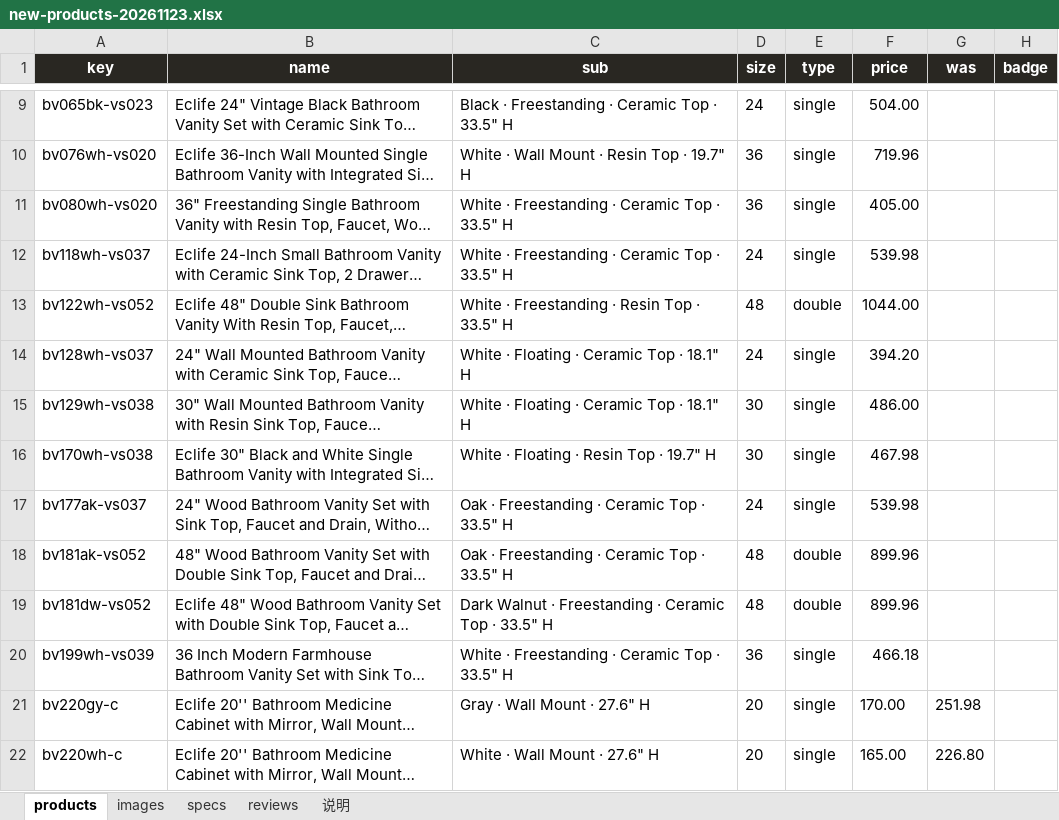
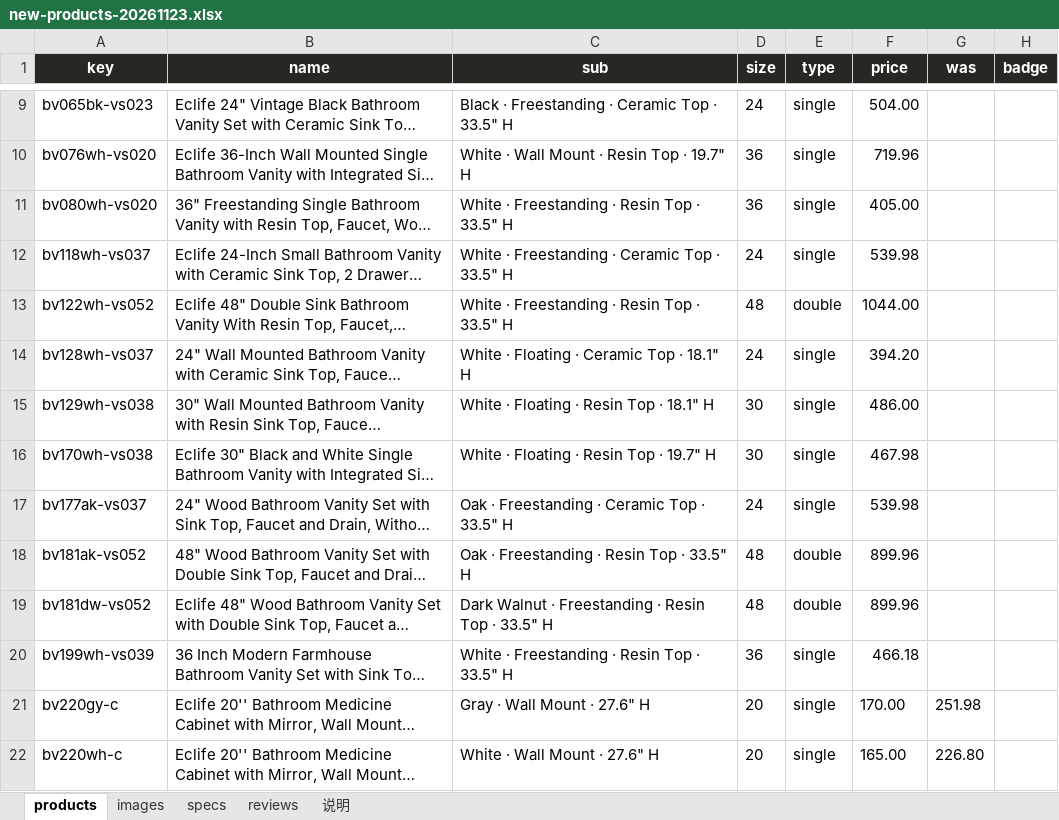
Before and after one commit to romainyang/eclife-store, an Excel workbook: new-products-20261123.xlsx, sheet products, drawn as a sheet; only a part is shown, gaps mark what is left out; long unchanged cells end in …; values as stored, in another font and other column widths than the file's, no borders; the diff names each change by its address in the sheet, - before the commit and + after, or states it on an @@ line.

Commit message:
copy: 24寸以上产品规格表 Top/Sink Material 与副标题同步改为 Resin

```diff
--- a/new-products-20261123.xlsx (sheet products)
+++ b/new-products-20261123.xlsx (sheet products)
-C11 (sub): White · Freestanding · Ceramic Top · 33.5" H
+C11 (sub): White · Freestanding · Resin Top · 33.5" H
-C15 (sub): White · Floating · Ceramic Top · 18.1" H
+C15 (sub): White · Floating · Resin Top · 18.1" H
-C18 (sub): Oak · Freestanding · Ceramic Top · 33.5" H
+C18 (sub): Oak · Freestanding · Resin Top · 33.5" H
-C19 (sub): …Freestanding · Ceramic Top ·…
+C19 (sub): …Freestanding · Resin Top ·…
-C20 (sub): White · Freestanding · Ceramic Top · 33.5" H
+C20 (sub): White · Freestanding · Resin Top · 33.5" H
```
Also changed, not shown: sheet specs, products.xlsx, 16 other files.
